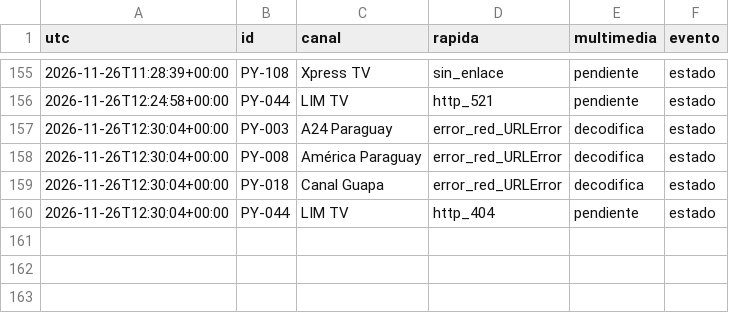
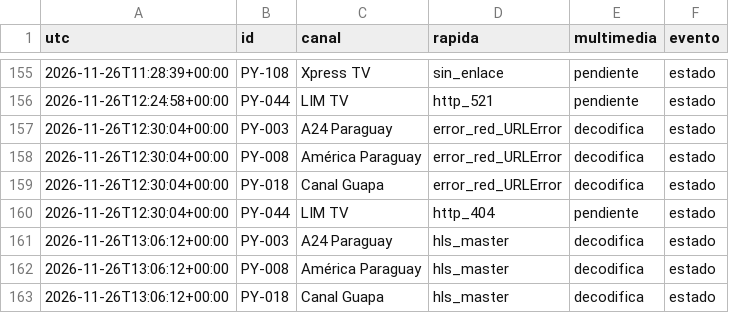
Before and after one commit to arevalosfermin560-pixel/Mi-IPTV, a CSV file: Historial.csv, drawn as a sheet; only a part is shown, gaps mark what is left out.

```diff
--- a/Historial.csv
+++ b/Historial.csv
@@ -160 +160,4 @@ utc,id,canal,rapida,multimedia,evento
 2026-11-26T12:30:04+00:00,PY-044,LIM TV,http_404,pendiente,estado
+2026-11-26T13:06:12+00:00,PY-003,A24 Paraguay,hls_master,decodifica,estado
+2026-11-26T13:06:12+00:00,PY-008,América Paraguay,hls_master,decodifica,estado
+2026-11-26T13:06:12+00:00,PY-018,Canal Guapa,hls_master,decodifica,estado
```
Also changed, not shown: Estado.csv, 1 other file.
